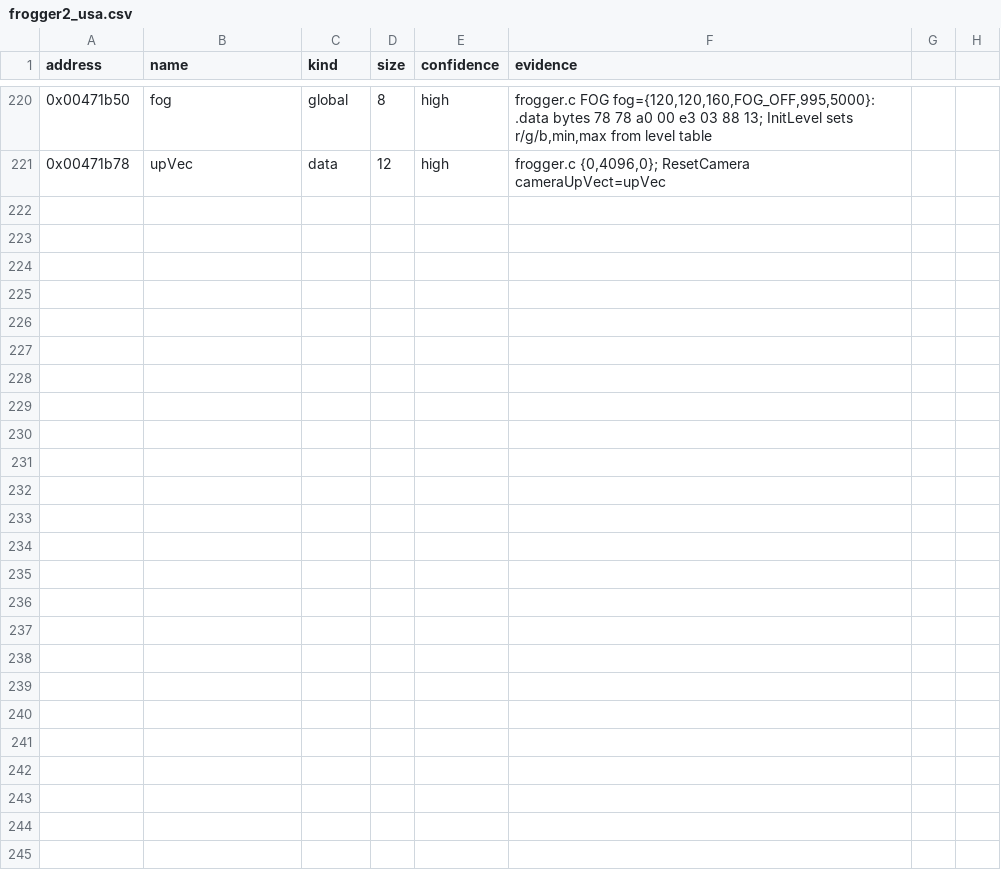
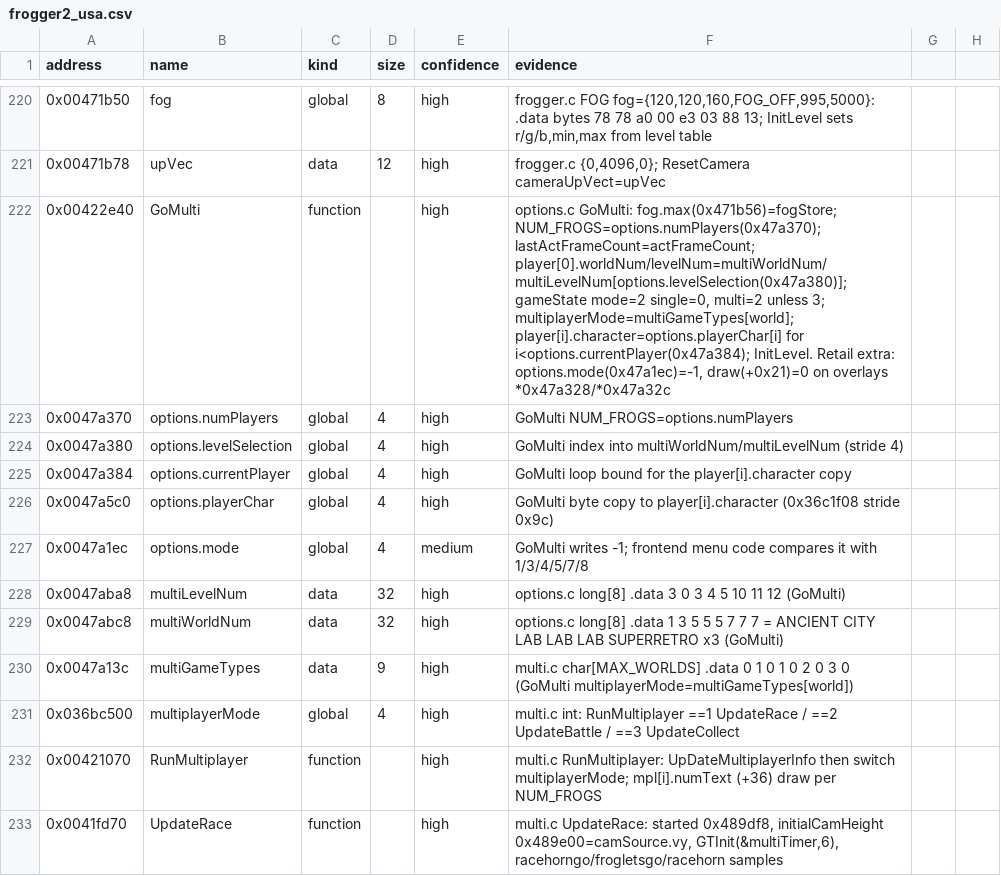
Before and after one commit to NeilGraham/frogger2-rs, a CSV file: symbols/frogger2_usa.csv, drawn as a sheet; only a part is shown, gaps mark what is left out; the diff covers the shown part only; the diff names each change by its address in the sheet, - before the commit and + after, or states it on an @@ line.

```diff
--- a/symbols/frogger2_usa.csv
+++ b/symbols/frogger2_usa.csv
+row 222: 0x00422e40 | GoMulti | function |  | high | options.c GoMulti: fog.max(0x471b56)=fogStore; NUM_FROGS=options.numPlayers(0x47a370); lastActFrameCount=actFrameCount; player[0].worldNum/levelNum=multiWorldNum/multiLevelNum[options.levelSelection(0x47a380)]; gameState mode=2 single=0, multi=2 unless 3; multiplayerMode=multiGameTypes[world]; player[i].character=options.playerChar[i] for i<options.currentPlayer(0x47a384); InitLevel. Retail extra: options.mode(0x47a1ec)=-1, draw(+0x21)=0 on overlays *0x47a328/*0x47a32c
+row 223: 0x0047a370 | options.numPlayers | global | 4 | high | GoMulti NUM_FROGS=options.numPlayers
+row 224: 0x0047a380 | options.levelSelection | global | 4 | high | GoMulti index into multiWorldNum/multiLevelNum (stride 4)
+row 225: 0x0047a384 | options.currentPlayer | global | 4 | high | GoMulti loop bound for the player[i].character copy
+row 226: 0x0047a5c0 | options.playerChar | global | 4 | high | GoMulti byte copy to player[i].character (0x36c1f08 stride 0x9c)
+row 227: 0x0047a1ec | options.mode | global | 4 | medium | GoMulti writes -1; frontend menu code compares it with 1/3/4/5/7/8
+row 228: 0x0047aba8 | multiLevelNum | data | 32 | high | options.c long[8] .data 3 0 3 4 5 10 11 12 (GoMulti)
+row 229: 0x0047abc8 | multiWorldNum | data | 32 | high | options.c long[8] .data 1 3 5 5 5 7 7 7 = ANCIENT CITY LAB LAB LAB SUPERRETRO x3 (GoMulti)
+row 230: 0x0047a13c | multiGameTypes | data | 9 | high | multi.c char[MAX_WORLDS] .data 0 1 0 1 0 2 0 3 0 (GoMulti multiplayerMode=multiGameTypes[world])
+row 231: 0x036bc500 | multiplayerMode | global | 4 | high | multi.c int: RunMultiplayer ==1 UpdateRace / ==2 UpdateBattle / ==3 UpdateCollect
+row 232: 0x00421070 | RunMultiplayer | function |  | high | multi.c RunMultiplayer: UpDateMultiplayerInfo then switch multiplayerMode; mpl[i].numText (+36) draw per NUM_FROGS
+row 233: 0x0041fd70 | UpdateRace | function |  | high | multi.c UpdateRace: started 0x489df8, initialCamHeight 0x489e00=camSource.vy, GTInit(&multiTimer,6), racehorngo/frogletsgo/racehorn samples
```
Also changed, not shown: 11 added rows elsewhere in this file, 13 other files.
